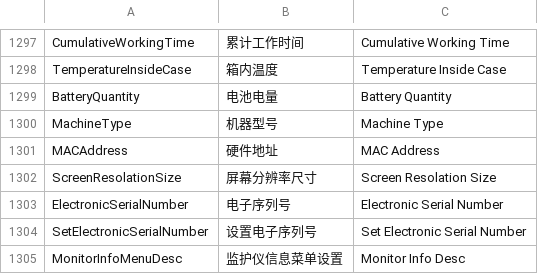
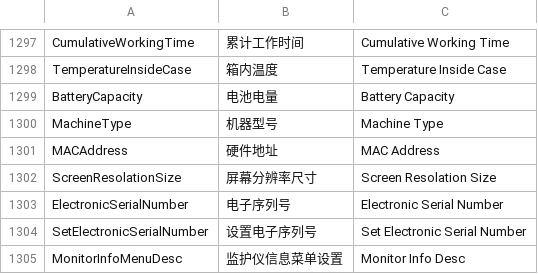
Before and after one commit to 519984307/Appciton, a CSV file: nPM/locale/locale.csv, drawn as a sheet; only a part is shown, gaps mark what is left out.

```diff
--- a/nPM/locale/locale.csv
+++ b/nPM/locale/locale.csv
@@ -1298,3 +1298,3 @@ CumulativeWorkingTime,累计工作时间,Cumulative Working Time
 TemperatureInsideCase,箱内温度,Temperature Inside Case
-BatteryQuantity,电池电量,Battery Quantity
+BatteryCapacity,电池电量,Battery Capacity
 MachineType,机器型号,Machine Type
```
Also changed, not shown: 2 other files.
